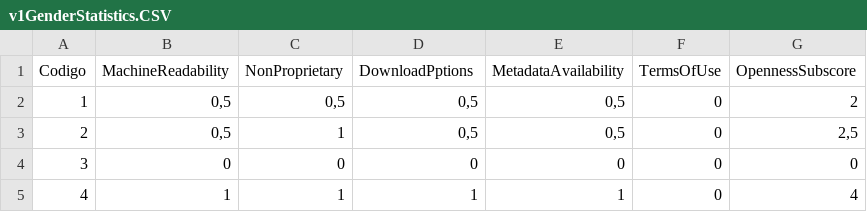
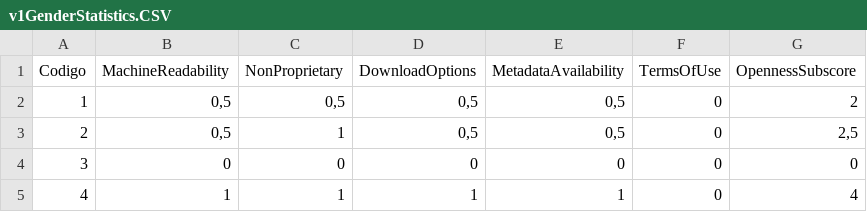
Before and after one commit to pztavares/PUCSprint2, a CSV file: v1GenderStatistics.CSV, drawn as a sheet; only a part is shown.

Commit message:
Update v1GenderStatistics.CSV

```diff
--- a/v1GenderStatistics.CSV
+++ b/v1GenderStatistics.CSV
@@ -1,2 +1,2 @@
-Codigo;MachineReadability;NonProprietary;DownloadPptions;MetadataAvailability;TermsOfUse;OpennessSubscore
+Codigo;MachineReadability;NonProprietary;DownloadOptions;MetadataAvailability;TermsOfUse;OpennessSubscore
 1;0,5;0,5;0,5;0,5;0;2
```
